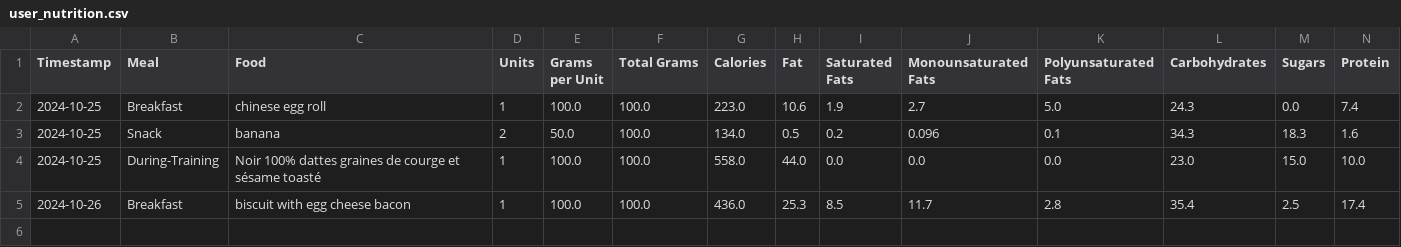
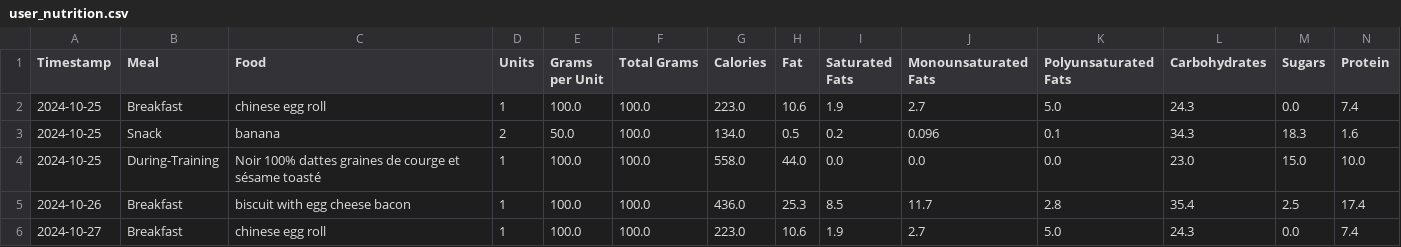
Before and after one commit to juanpabloangarita/Perform_AI, a CSV file: data/processed/csv/user_nutrition.csv, drawn as a sheet; only a part is shown; rows hold the shown columns only; the diff names each change by its address in the sheet, - before the commit and + after, or states it on an @@ line.

```diff
--- a/data/processed/csv/user_nutrition.csv
+++ b/data/processed/csv/user_nutrition.csv
+row 6: 2024-10-27 | Breakfast | chinese egg roll | 1 | 100.0 | 100.0 | 223.0 | 10.6 | 1.9 | 2.7 | 5.0 | 24.3 | 0.0 | 7.4
```
Also changed, not shown: 10 other files.
